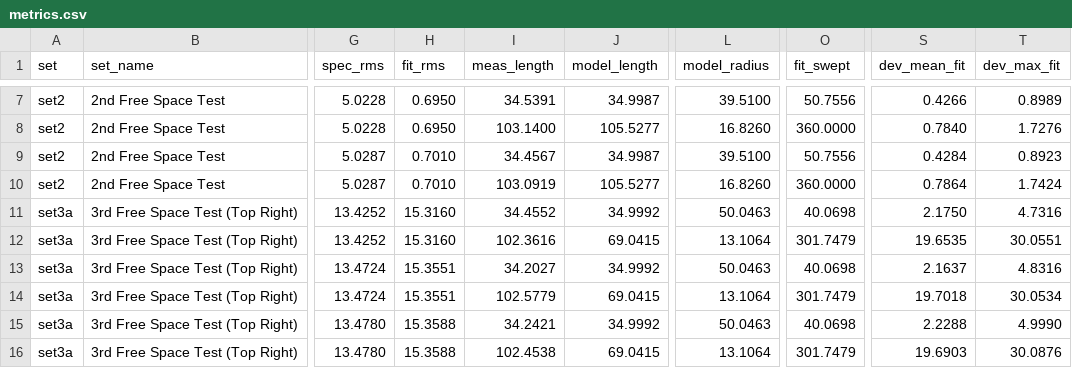
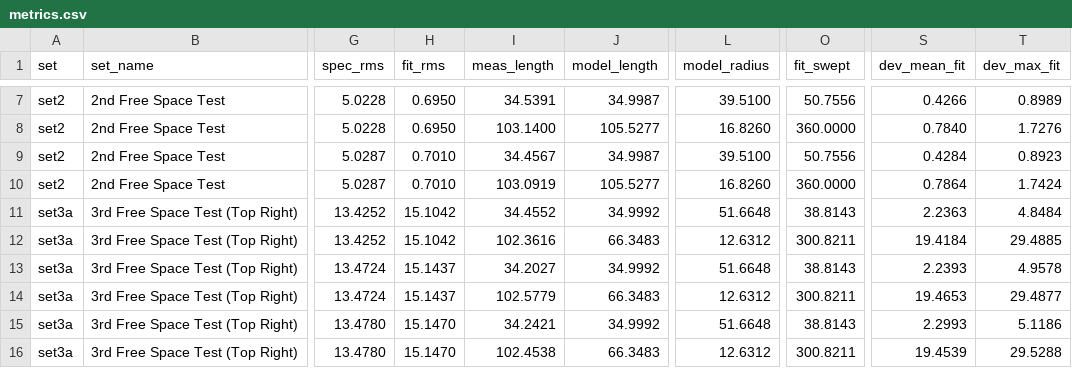
Before and after one commit to daniyalmaroufi/FourDoF, a CSV file: modeling/figures/validation/metrics.csv, drawn as a sheet; only a part is shown, gaps mark what is left out; the diff covers the shown part only; the diff names each change by its address in the sheet, - before the commit and + after, or states it on an @@ line.

Commit message:
Enhance friction modeling and validation

```diff
--- a/modeling/figures/validation/metrics.csv
+++ b/modeling/figures/validation/metrics.csv
-H11:H12 (fit_rms): 15.3160
+H11:H12 (fit_rms): 15.1042
-L11 (model_radius): 50.0463
+L11 (model_radius): 51.6648
-O11 (fit_swept): 40.0698
+O11 (fit_swept): 38.8143
-S11 (dev_mean_fit): 2.1750
+S11 (dev_mean_fit): 2.2363
-T11 (dev_max_fit): 4.7316
+T11 (dev_max_fit): 4.8484
-J12 (model_length): 69.0415
+J12 (model_length): 66.3483
-L12 (model_radius): 13.1064
+L12 (model_radius): 12.6312
-O12 (fit_swept): 301.7479
+O12 (fit_swept): 300.8211
-S12 (dev_mean_fit): 19.6535
+S12 (dev_mean_fit): 19.4184
-T12 (dev_max_fit): 30.0551
+T12 (dev_max_fit): 29.4885
-H13:H14 (fit_rms): 15.3551
+H13:H14 (fit_rms): 15.1437
-L13 (model_radius): 50.0463
+L13 (model_radius): 51.6648
-O13 (fit_swept): 40.0698
+O13 (fit_swept): 38.8143
-S13 (dev_mean_fit): 2.1637
+S13 (dev_mean_fit): 2.2393
-T13 (dev_max_fit): 4.8316
+T13 (dev_max_fit): 4.9578
-J14 (model_length): 69.0415
+J14 (model_length): 66.3483
-L14 (model_radius): 13.1064
+L14 (model_radius): 12.6312
-O14 (fit_swept): 301.7479
+O14 (fit_swept): 300.8211
-S14 (dev_mean_fit): 19.7018
+S14 (dev_mean_fit): 19.4653
-T14 (dev_max_fit): 30.0534
+T14 (dev_max_fit): 29.4877
-H15:H16 (fit_rms): 15.3588
+H15:H16 (fit_rms): 15.1470
-L15 (model_radius): 50.0463
+L15 (model_radius): 51.6648
-O15 (fit_swept): 40.0698
+O15 (fit_swept): 38.8143
-S15 (dev_mean_fit): 2.2288
+S15 (dev_mean_fit): 2.2993
-T15 (dev_max_fit): 4.9990
+T15 (dev_max_fit): 5.1186
-J16 (model_length): 69.0415
+J16 (model_length): 66.3483
-L16 (model_radius): 13.1064
+L16 (model_radius): 12.6312
-O16 (fit_swept): 301.7479
+O16 (fit_swept): 300.8211
-S16 (dev_mean_fit): 19.6903
+S16 (dev_mean_fit): 19.4539
-T16 (dev_max_fit): 30.0876
+T16 (dev_max_fit): 29.5288
```
Also changed, not shown: 150 edited cells elsewhere in this file, 33 other files.
